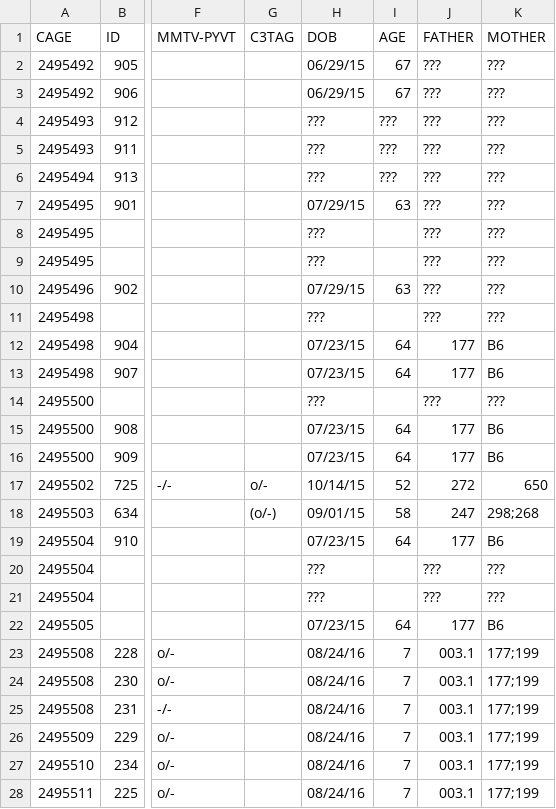
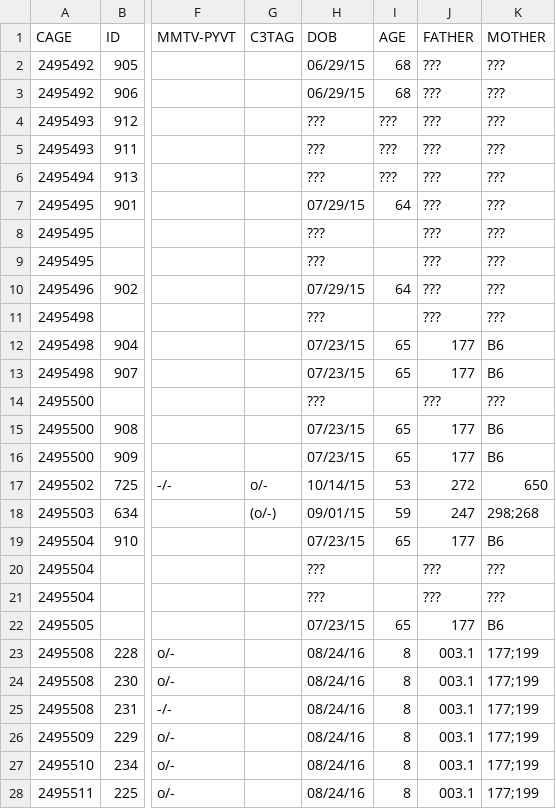
Before and after one commit to qzhanglab/animal_tracking, a CSV file: master_animal_list.csv, drawn as a sheet; only a part is shown, gaps mark what is left out; the diff covers the shown part only; the diff names each change by its address in the sheet, - before the commit and + after, or states it on an @@ line.

```diff
--- a/master_animal_list.csv
+++ b/master_animal_list.csv
-I2:I3 (AGE): 67
+I2:I3 (AGE): 68
-I7 (AGE): 63
+I7 (AGE): 64
-I10 (AGE): 63
+I10 (AGE): 64
-I12:I13 (AGE): 64
+I12:I13 (AGE): 65
-I15:I16 (AGE): 64
+I15:I16 (AGE): 65
-I17 (AGE): 52
+I17 (AGE): 53
-I18 (AGE): 58
+I18 (AGE): 59
-I19 (AGE): 64
+I19 (AGE): 65
-I22 (AGE): 64
+I22 (AGE): 65
-I23:I28 (AGE): 7
+I23:I28 (AGE): 8
```
Also changed, not shown: 11 added rows and 24 edited cells elsewhere in this file.
